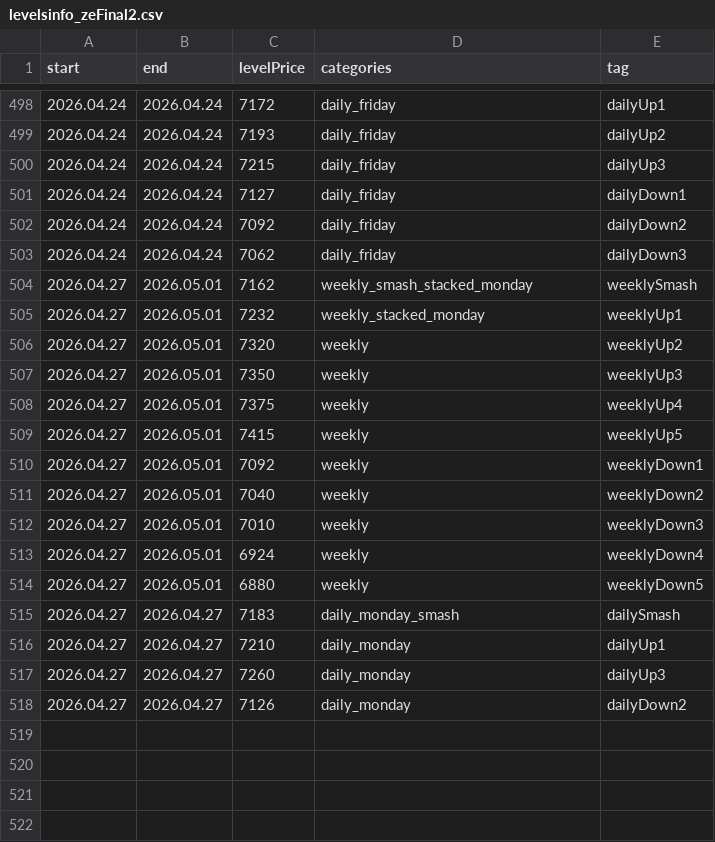
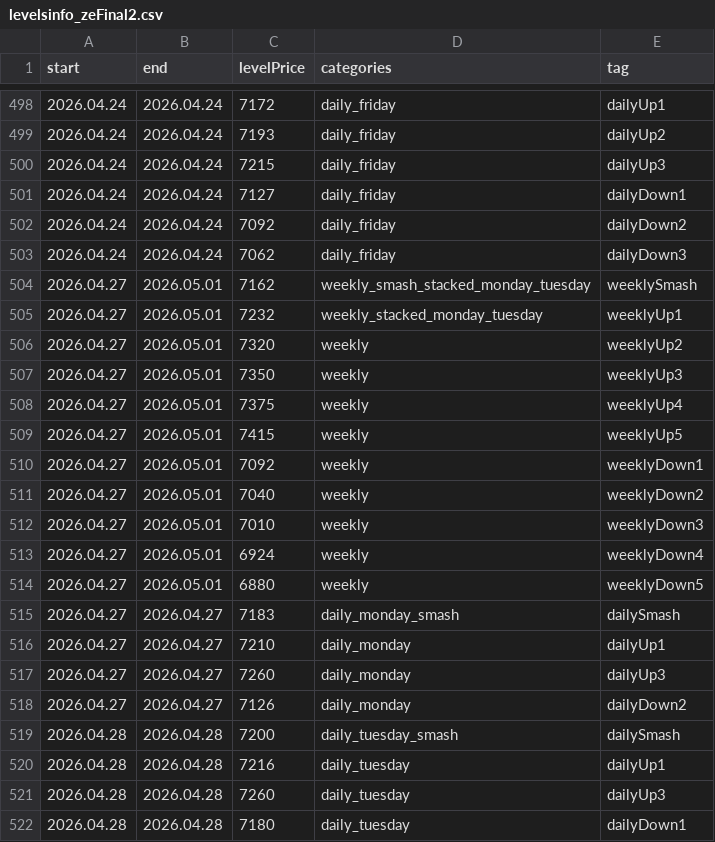
Before and after one commit to AleksanderStefankowski/mt_ea, a CSV file: Experts/Smashelito_support/levelsinfo_zeFinal2.csv, drawn as a sheet; only a part is shown, gaps mark what is left out.

```diff
--- a/Experts/Smashelito_support/levelsinfo_zeFinal2.csv
+++ b/Experts/Smashelito_support/levelsinfo_zeFinal2.csv
@@ -503,4 +503,4 @@ start,end,levelPrice,categories,tag
 2026.04.24,2026.04.24,7062,daily_friday,dailyDown3
-2026.04.27,2026.05.01,7162,weekly_smash_stacked_monday,weeklySmash
-2026.04.27,2026.05.01,7232,weekly_stacked_monday,weeklyUp1
+2026.04.27,2026.05.01,7162,weekly_smash_stacked_monday_tuesday,weeklySmash
+2026.04.27,2026.05.01,7232,weekly_stacked_monday_tuesday,weeklyUp1
 2026.04.27,2026.05.01,7320,weekly,weeklyUp2
@@ -518 +518,5 @@ start,end,levelPrice,categories,tag
 2026.04.27,2026.04.27,7126,daily_monday,dailyDown2
+2026.04.28,2026.04.28,7200,daily_tuesday_smash,dailySmash
+2026.04.28,2026.04.28,7216,daily_tuesday,dailyUp1
+2026.04.28,2026.04.28,7260,daily_tuesday,dailyUp3
+2026.04.28,2026.04.28,7180,daily_tuesday,dailyDown1
```
Also changed, not shown: 4 other files.
